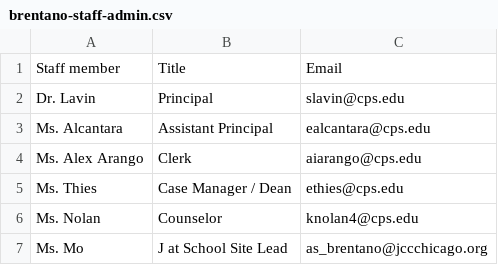
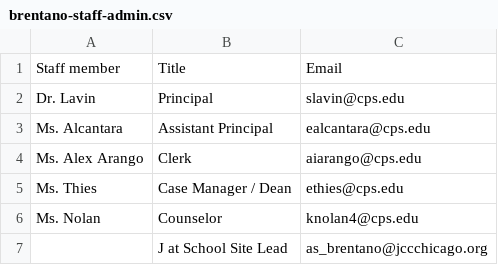
Before and after one commit to brentano-elementary/brentano-website, a CSV file: documents/brentano-staff-admin.csv, drawn as a sheet.

```diff
--- a/documents/brentano-staff-admin.csv
+++ b/documents/brentano-staff-admin.csv
@@ -6,2 +6,2 @@
 "Ms. Nolan","Counselor","knolan4@cps.edu"
-"Ms. Mo","J at School Site Lead","as_brentano@jccchicago.org"
+,"J at School Site Lead","as_brentano@jccchicago.org"
```
Also changed, not shown: documents/brentano-staff-paraprofessionals.csv, documents/brentano-staff-upper.csv, 1 other file.
